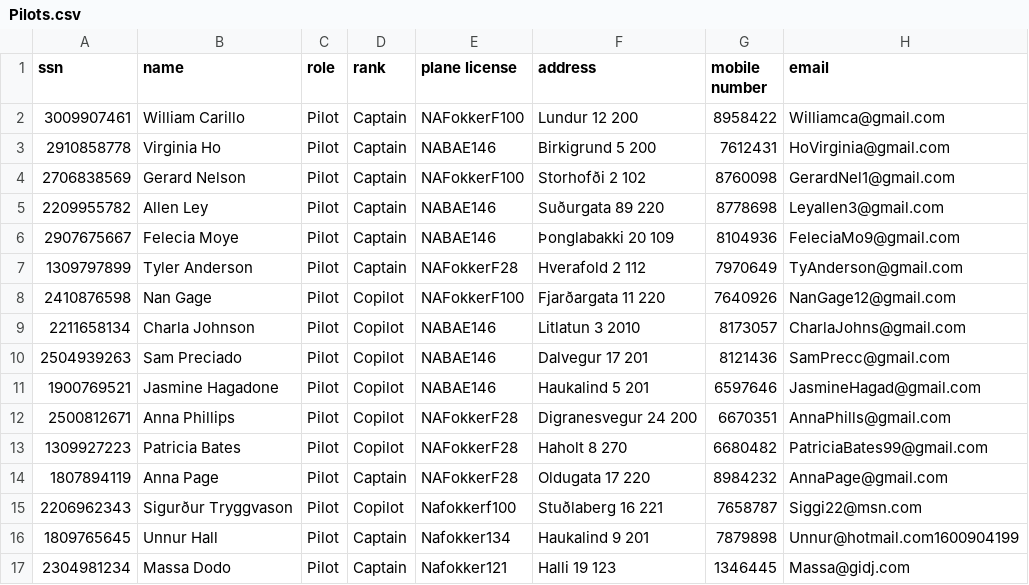
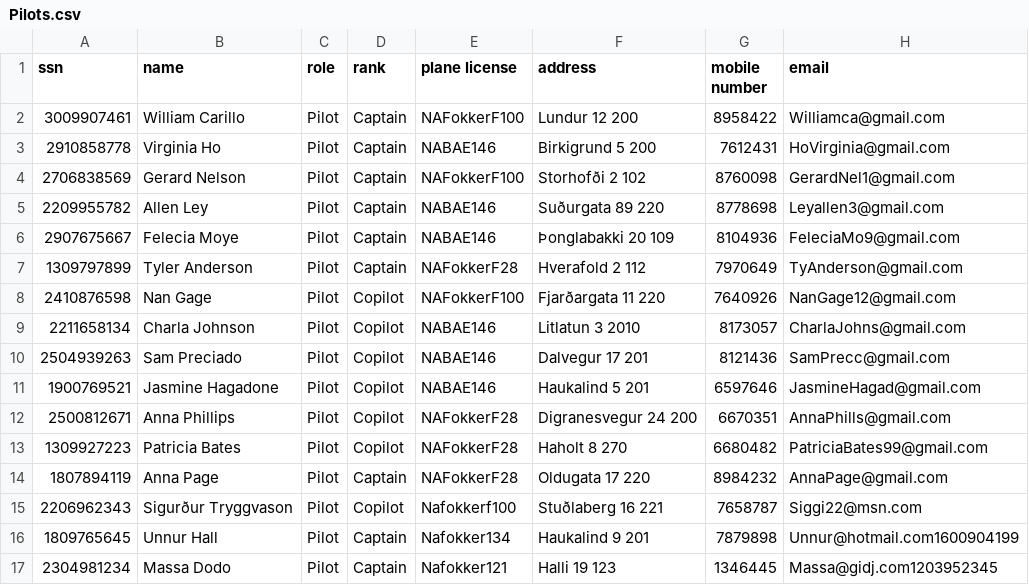
Before and after one commit to harpasteingrims/Dagbok, a CSV file: csv_files/Pilots.csv, drawn as a sheet.

```diff
--- a/csv_files/Pilots.csv
+++ b/csv_files/Pilots.csv
@@ -16,2 +16,2 @@ ssn, name, role, rank, plane license, address, mobile number, email
 1809765645, Unnur Hall, Pilot, Captain, Nafokker134, Haukalind 9 201, 7879898, Unnur@hotmail.com1600904199
-2304981234, Massa Dodo, Pilot, Captain, Nafokker121, Halli 19 123, 1346445, Massa@gidj.com
+2304981234, Massa Dodo, Pilot, Captain, Nafokker121, Halli 19 123, 1346445, Massa@gidj.com1203952345
```
Also changed, not shown: 1 other file.
